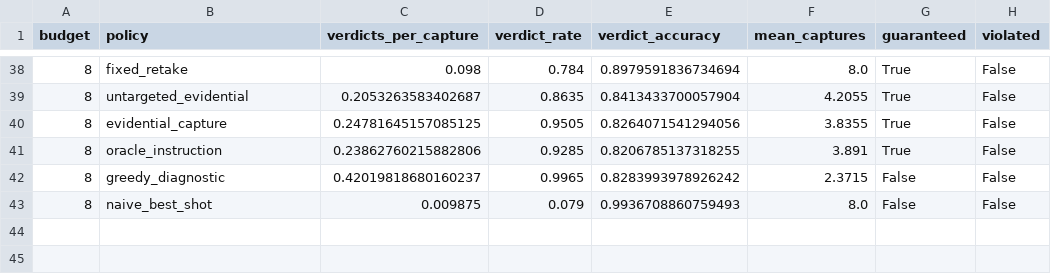
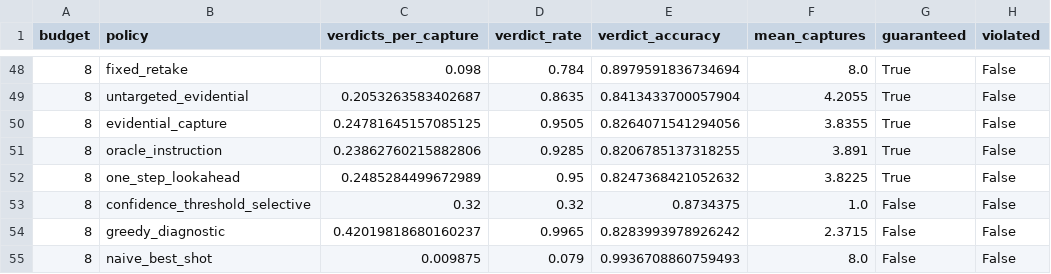
Before and after one commit to AIscend-Research/dental-extension, a CSV file: results/e3_budget_sweep.csv, drawn as a sheet; only a part is shown, gaps mark what is left out; the diff covers the shown part only; the diff names each change by its address in the sheet, - before the commit and + after, or states it on an @@ line.

Commit message:
Add one-step lookahead, four new experiments, second-modality check, and lock open decisions
New policy: one-step-lookahead subpoena rule that projects candidate corrections
through the coupling matrix (src/sim/lookahead.py), closing E3's null result --
it matches/beats the perfect-information oracle from K=3 upward using only the
same information the deployable arm already has.

New experiments (E9-E13):
- E9: burst fusion vs sequential wealth accumulation, fairly calibrated --
  surfaces a real calibration-mismatch trap worth 0.124 VPC on its own.
- E10: instrument ablation (trivial blur-variance heuristic) -- confidence
  head's type-prediction retains ~75% of the targeting benefit, not all/none.
- E11: per-case capture budgets under a shared cost (src/bench/allocation.py)
  -- +18% VPC at equal total spend; validity checked under the cross-case
  scheduler on a 20k-case null.
- E12: conformal-risk-control-style baseline, honestly scoped against the
  literature it represents rather than claiming a full reimplementation.
- E13: second real modality (pediatric pneumonia chest X-rays, CC BY 4.0,
  src/data/chest_xray_crops.py) -- guarantee holds with zero violations,
  targeting ordering reproduces, and the "near-saturated reader makes
  retaking not worth it" pattern reproduces independently of DENTEX.

E6 re-run on the full ~700-radiograph DENTEX training split instead of the
50-radiograph validation split -- AUC moved from chance to just short of
interpretable, reframing the sim-to-real gap as partly a reader-capacity
issue, not only a data-size one.

DetectorChannel adapter (src/models/detector_channel.py) written and tested
against fakes, ready for real Kaggle-trained weights.

Theory: reduced assumption A1 to one named, falsifiable condition via a
proved Markov screening lemma; added grounding from a full read of
Vovk & Wang (2021) and Ramdas et al. (2022).

Decisions locked (docs/decisions.md): label map stays all-four-class with
the binary collapse at the evaluation boundary; "lightweight" claim dropped
from the README in favor of the measured 281.9M-param/2.52s number.

Literature: CheXphoto and SelectiveNet read in full; ML4H 2026 deadline
confirmed against the live CFP (Sep 10, 11:59PM AoE, 4 pages).

New docs: docs/paper_draft.md (intro/theory/results/limitations),
docs/docket_release.md (how to plug in a different reader/dataset),
docs/kaggle_instructions.md (the remaining GPU-gated steps in order).

```diff
--- a/results/e3_budget_sweep.csv
+++ b/results/e3_budget_sweep.csv
+row 52: 8 | one_step_lookahead | 0.2485284499672989 | 0.95 | 0.8247368421052632 | 3.8225 | True | False
+row 53: 8 | confidence_threshold_selective | 0.32 | 0.32 | 0.8734375 | 1.0 | False | False
```
Also changed, not shown: 10 added rows elsewhere in this file, results/e3_headline_conformal.csv, results/e3_headline_likelihood-ratio.csv, 50 other files.
